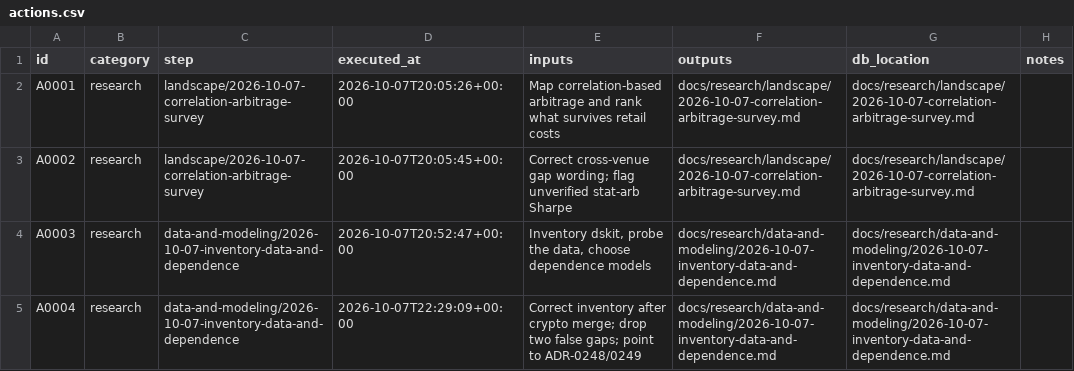
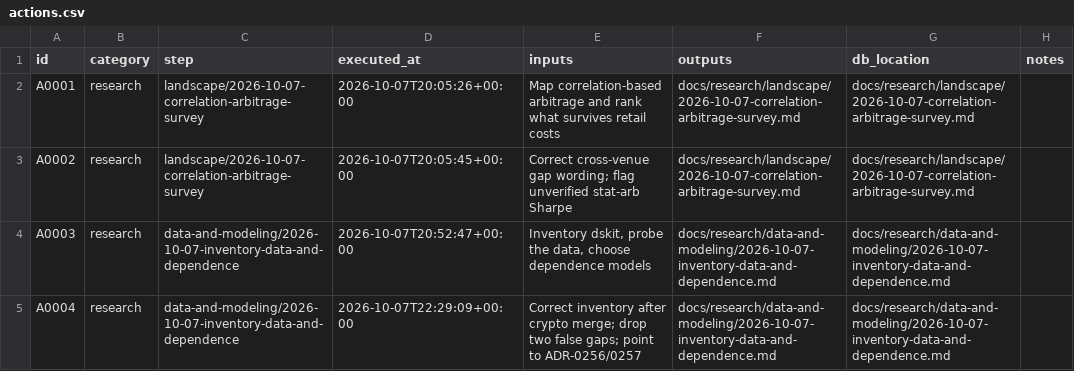
Before and after one commit to gdrusse/dskit, a CSV file: children/correlation_arb/docs/decisioning/actions.csv, drawn as a sheet.

```diff
--- a/children/correlation_arb/docs/decisioning/actions.csv
+++ b/children/correlation_arb/docs/decisioning/actions.csv
@@ -4,2 +4,2 @@ A0002,research,landscape/2026-10-07-correlation-arbitrage-survey,2026-10-07T20:0
 A0003,research,data-and-modeling/2026-10-07-inventory-data-and-dependence,2026-10-07T20:52:47+00:00,"Inventory dskit, probe the data, choose dependence models",docs/research/data-and-modeling/2026-10-07-inventory-data-and-dependence.md,docs/research/data-and-modeling/2026-10-07-inventory-data-and-dependence.md,
-A0004,research,data-and-modeling/2026-10-07-inventory-data-and-dependence,2026-10-07T22:29:09+00:00,Correct inventory after crypto merge; drop two false gaps; point to ADR-0248/0249,docs/research/data-and-modeling/2026-10-07-inventory-data-and-dependence.md,docs/research/data-and-modeling/2026-10-07-inventory-data-and-dependence.md,
+A0004,research,data-and-modeling/2026-10-07-inventory-data-and-dependence,2026-10-07T22:29:09+00:00,Correct inventory after crypto merge; drop two false gaps; point to ADR-0256/0257,docs/research/data-and-modeling/2026-10-07-inventory-data-and-dependence.md,docs/research/data-and-modeling/2026-10-07-inventory-data-and-dependence.md,
```
Also changed, not shown: 16 other files.
